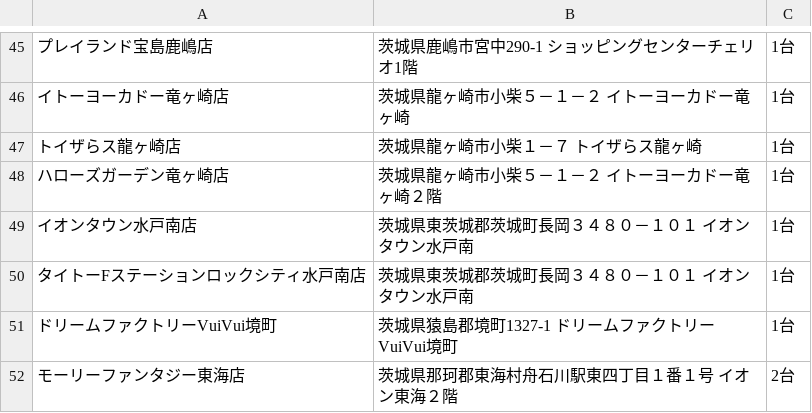
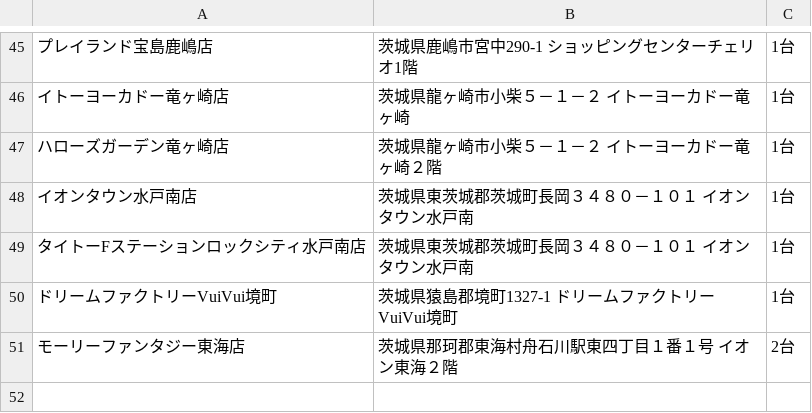
Before and after one commit to eagletmt/idolmap-data, a CSV file: aikatsu/茨城県.csv, drawn as a sheet; only a part is shown, gaps mark what is left out; the diff names each change by its address in the sheet, - before the commit and + after, or states it on an @@ line.

```diff
--- a/aikatsu/茨城県.csv
+++ b/aikatsu/茨城県.csv
-row 47: トイザらス龍ヶ崎店 | 茨城県龍ヶ崎市小柴１－７ トイザらス龍ヶ崎 | 1台
```
Also changed, not shown: aikatsu/埼玉県.csv, aikatsu/福岡県.csv, 1 other file.
